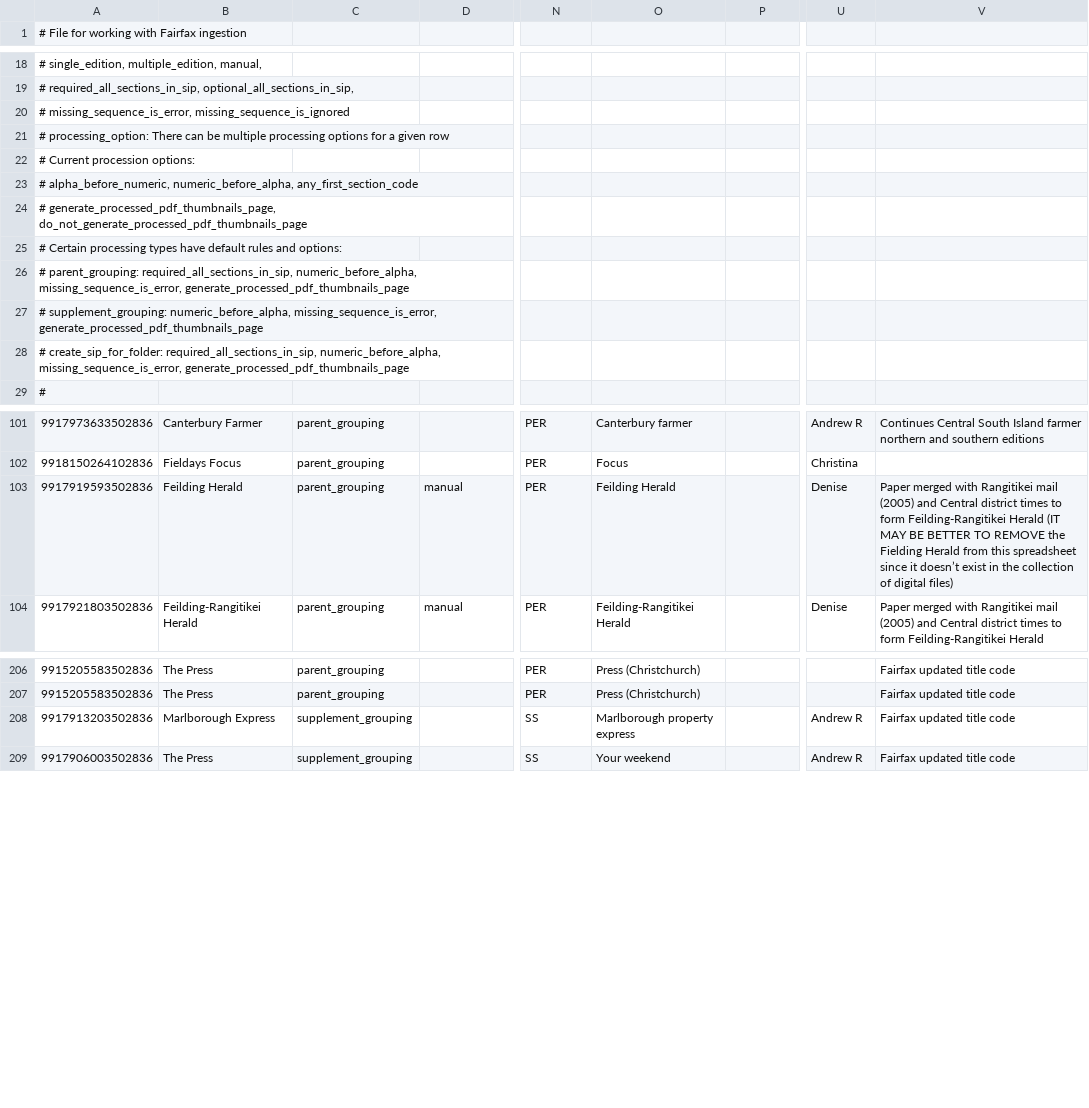
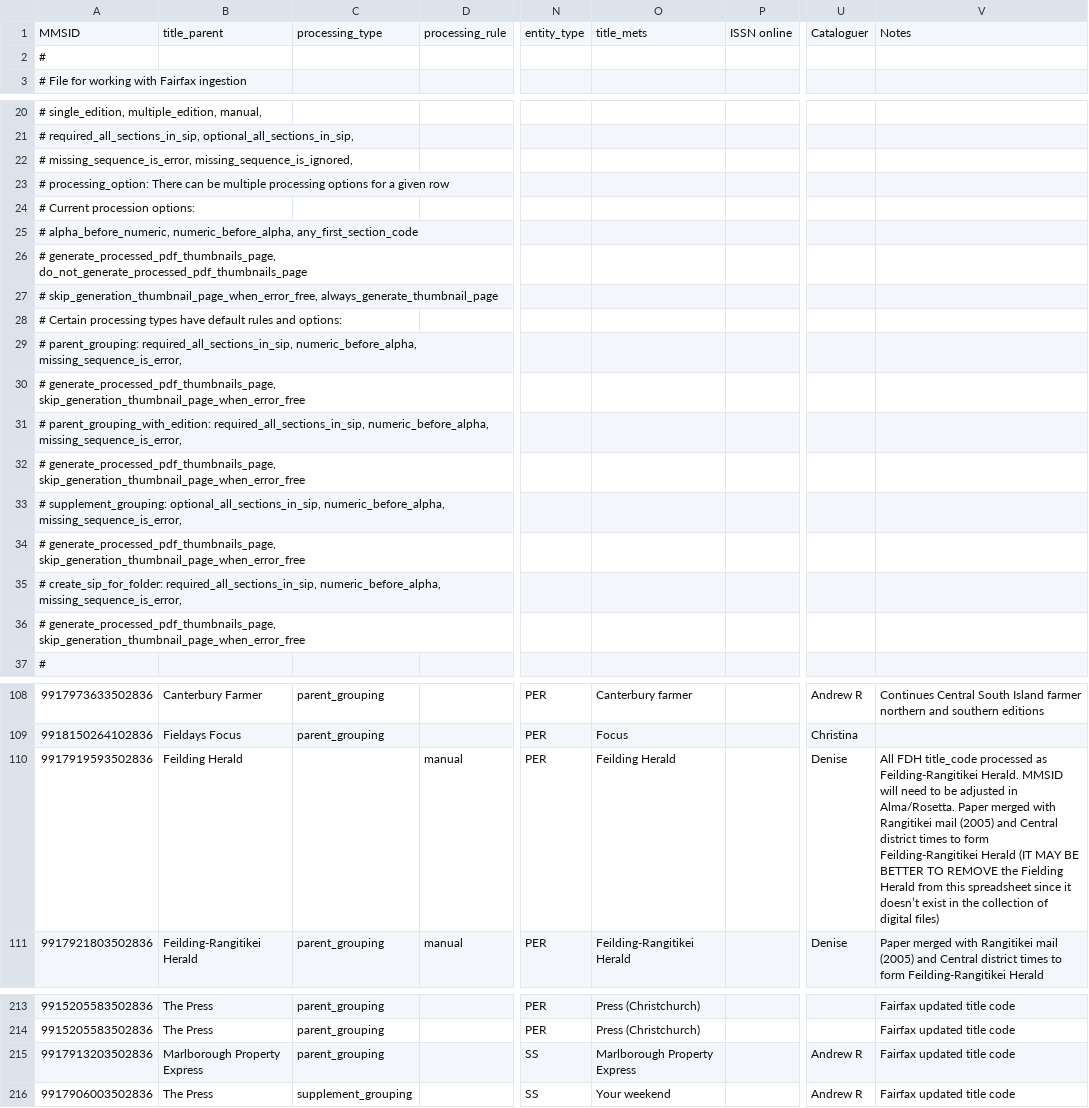
Before and after one commit to NLNZDigitalPreservation/nlnz-tools-sip-generation-fairfax, a CSV file: core/src/main/resources/nz/govt/natlib/tools/sip/generation/fairfax/default-fairfax-import-spreadsheet.csv, drawn as a sheet; only a part is shown, gaps mark what is left out; addresses are those after the commit; rows hold the shown columns only; the diff covers the shown part only; the diff names each change by its address in the sheet, - before the commit and + after, or states it on an @@ line.

Commit message:
Update spreadsheet, new option: skip thumbnail when no errors.
ProcessingOption.groovy, ProcessingType.groovy:
- Add options with default: SkipThumbnailPageGenerationWhenNoErrors
  and its opposite: AlwaysGenerateThumbnailPage.
- Add ProcessingType ParentGroupingWithEdition, for those groupings that
  use the title_code in combination with the section_code for a unique
  publication.

FairfaxFilesProcessor.groovy, ParentGroupingWithEditionProcessor.groovy:
- Added processor for ParentGroupingWithEdition.
- Only generate thumbnail page if there are errors when option
  SkipThumbnailPageGenerationWhenNoErrors has been set.
- Only generate an error when there are sections not included in the SIP when
  ProcessingRule.AllSectionsInSipRequired has been set. Otherwise only
  log an info message of the situation.
- Updated unit tests to handle processing new processing.

default-fairfax-import-(parameters.json|spreadsheet.csv):
- Note new processing type parent_grouping_with_edition and options
  skip_generation_thumbnail_page_when_error_free and always_generate_thumbnail_page.
- DPT now has section codes ED1+TAB+YWE+SPC+SPE.
- Feilding Herald no longer has parent_grouping. All FDH title_code are
  processed as Feilding-Rangitikei Herald.
- PRM Marlborough Property Express now processed as its own parent_grouping.
- Moved column headers to top of spreadsheet.

```diff
--- a/core/src/main/resources/nz/govt/natlib/tools/sip/generation/fairfax/default-fairfax-import-spreadsheet.csv
+++ b/core/src/main/resources/nz/govt/natlib/tools/sip/generation/fairfax/default-fairfax-import-spreadsheet.csv
@@ row 35 moved to row 1: MMSID @@
+row 2: #
-A22: # missing_sequence_is_error, missing_sequence_is_ignored
+A22: # missing_sequence_is_error, missing_sequence_is_ignored,
+row 27: # skip_generation_thumbnail_page_when_error_free, always_generate_thumbnail_page
-A29: …numeric_before_alpha, missing_sequence_is_error, generate_processed_pdf_thumbnails_page
+A29: …numeric_before_alpha, missing_sequence_is_error,
-A30: # supplement_grouping: numeric_before_alpha, missing_sequence_is_error, generate_processed_pdf_thumbnails_page
+A30: # generate_processed_pdf_thumbnails_page, skip_generation_thumbnail_page_when_error_free
-A31: # create_sip_for_folder: required_all_sections_in_sip, numeric_before_alpha, missing_sequence_is_error, generate_processed_pdf_thumbnails_page
+A31: # parent_grouping_with_edition: required_all_sections_in_sip, numeric_before_alpha, missing_sequence_is_error,
+row 32: # generate_processed_pdf_thumbnails_page, skip_generation_thumbnail_page_when_error_free
+row 33: # supplement_grouping: optional_all_sections_in_sip, numeric_before_alpha, missing_sequence_is_error,
+row 34: # generate_processed_pdf_thumbnails_page, skip_generation_thumbnail_page_when_error_free
+row 35: # create_sip_for_folder: required_all_sections_in_sip, numeric_before_alpha, missing_sequence_is_error,
+row 36: # generate_processed_pdf_thumbnails_page, skip_generation_thumbnail_page_when_error_free
-C110: parent_grouping
+C110: (empty)
-V110: Paper merged…
+V110: All FDH title_code processed as Feilding-Rangitikei Herald. MMSID will need to be adjusted in Alma/Rosetta. Paper merged…
-B215: Marlborough Express
+B215: Marlborough Property Express
-C215: supplement_grouping
+C215: parent_grouping
-O215: Marlborough property express
+O215: Marlborough Property Express
```
Also changed, not shown: 2 edited cells elsewhere in this file, 15 other files.
